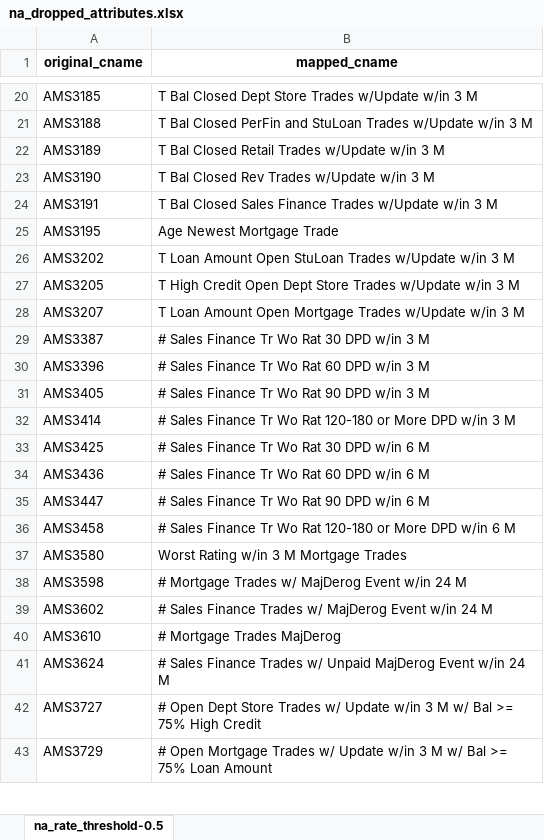
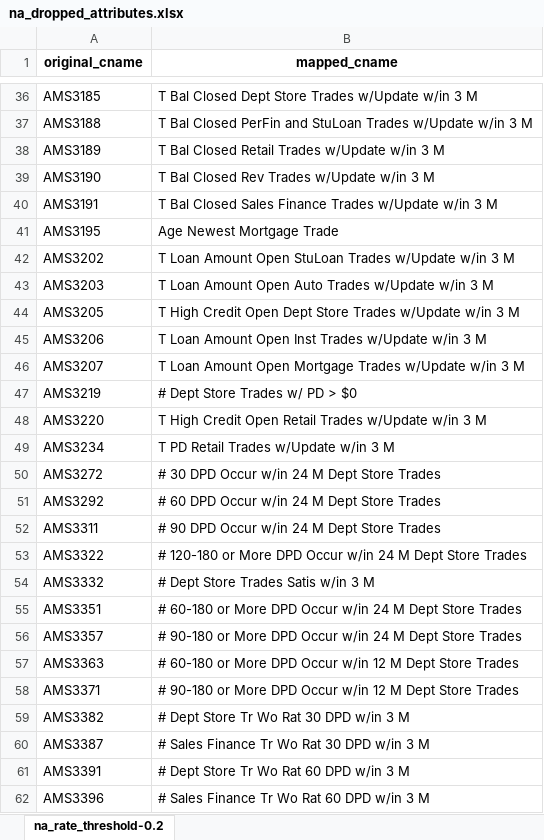
Before and after one commit to yuanzichen88/MADS-CAPSTONE, an Excel workbook: na_dropped_attributes.xlsx, sheet na_rate_threshold-0.2, drawn as a sheet; only a part is shown, gaps mark what is left out; the shorter side is filled out with more unchanged rows; values as stored, in another font and other column widths than the file's, no borders; the diff covers the shown part only; the diff names each change by its address in the sheet, - before the commit and + after, or states it on an @@ line.

```diff
--- a/na_dropped_attributes.xlsx (sheet na_rate_threshold-0.2)
+++ b/na_dropped_attributes.xlsx (sheet na_rate_threshold-0.2)
-sheet tab: na_rate_threshold-0.5
+sheet tab: na_rate_threshold-0.2
+row 43: AMS3203 | T Loan Amount Open Auto Trades w/Update w/in 3 M
+row 45: AMS3206 | T Loan Amount Open Inst Trades w/Update w/in 3 M
+row 47: AMS3219 | # Dept Store Trades w/ PD > $0
+row 48: AMS3220 | T High Credit Open Retail Trades w/Update w/in 3 M
+row 49: AMS3234 | T PD Retail Trades w/Update w/in 3 M
+row 50: AMS3272 | # 30 DPD Occur w/in 24 M Dept Store Trades
+row 51: AMS3292 | # 60 DPD Occur w/in 24 M Dept Store Trades
+row 52: AMS3311 | # 90 DPD Occur w/in 24 M Dept Store Trades
+row 53: AMS3322 | # 120-180 or More DPD Occur w/in 24 M Dept Store Trades
+row 54: AMS3332 | # Dept Store Trades Satis w/in 3 M
+row 55: AMS3351 | # 60-180 or More DPD Occur w/in 24 M Dept Store Trades
+row 56: AMS3357 | # 90-180 or More DPD Occur w/in 24 M Dept Store Trades
+row 57: AMS3363 | # 60-180 or More DPD Occur w/in 12 M Dept Store Trades
+row 58: AMS3371 | # 90-180 or More DPD Occur w/in 12 M Dept Store Trades
+row 59: AMS3382 | # Dept Store Tr Wo Rat 30 DPD w/in 3 M
+row 61: AMS3391 | # Dept Store Tr Wo Rat 60 DPD w/in 3 M
```
Also changed, not shown: 68 added rows elsewhere in this sheet, 1 other file.
